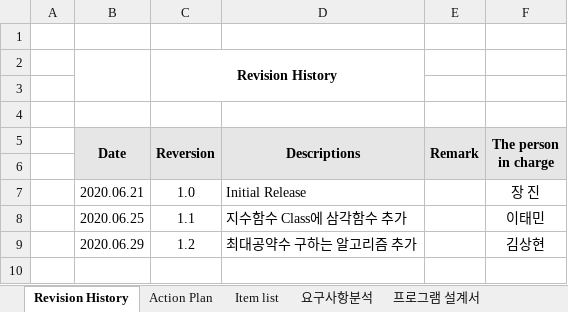
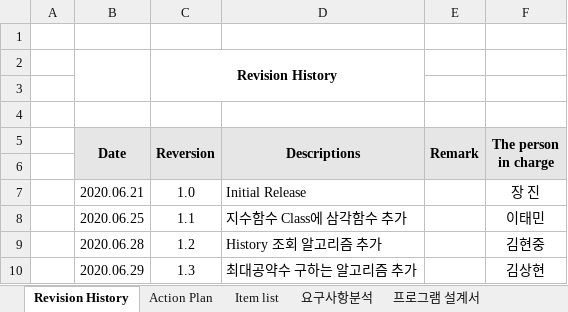
Before and after one commit to Sianomi/Calculator, an Excel workbook: 공학용계산기 Development Report_메가톤.xlsx, sheet Revision History, drawn as a sheet; values as stored, in another font and other column widths than the file's, no borders; charts and pictures not drawn; addresses are those after the commit; the diff names each change by its address in the sheet, - before the commit and + after, or states it on an @@ line.

Commit message:
개발문서 Revision History 수정

```diff
--- a/공학용계산기 Development Report_메가톤.xlsx (sheet Revision History)
+++ b/공학용계산기 Development Report_메가톤.xlsx (sheet Revision History)
+row 9:  | 2020.06.28 | 1.2 | History 조회 알고리즘 추가 |  | 김현중
-C10 (Reversion): 1.2
+C10 (Reversion): 1.3
```
Also changed, not shown: charts or pictures.
